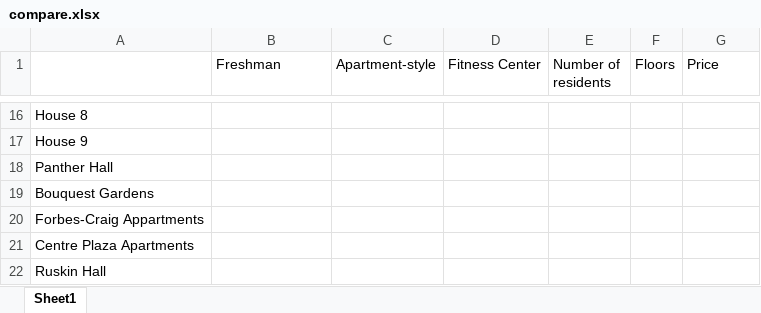
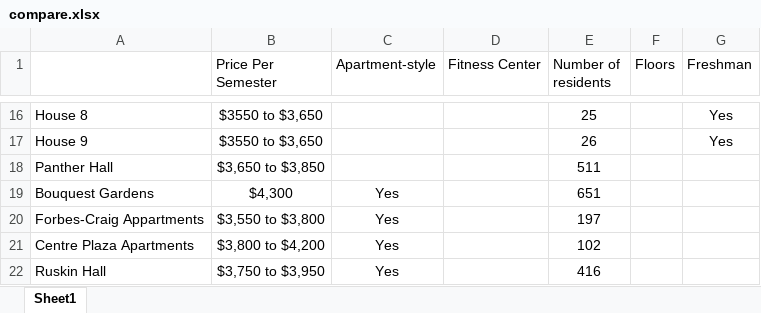
Before and after one commit to pndavis/Hall-Monitor, an Excel workbook: Building Info/compare.xlsx, sheet Sheet1, drawn as a sheet; only a part is shown, gaps mark what is left out; values as stored, in another font and other column widths than the file's, no borders; the diff covers the shown part only; the diff names each change by its address in the sheet, - before the commit and + after, or states it on an @@ line.

```diff
--- a/Building Info/compare.xlsx (sheet Sheet1)
+++ b/Building Info/compare.xlsx (sheet Sheet1)
-B1: Freshman
+B1: Price Per Semester
-G1: Price
+G1: Freshman
-B16:B17 (Price Per Semester): (empty)
+B16:B17 (Price Per Semester): $3550 to $3,650
-E16 (Number of residents): (empty)
+E16 (Number of residents): 25
-G16:G17 (Freshman): (empty)
+G16:G17 (Freshman): Yes
-E17 (Number of residents): (empty)
+E17 (Number of residents): 26
-B18 (Price Per Semester): (empty)
+B18 (Price Per Semester): $3,650 to $3,850
-E18 (Number of residents): (empty)
+E18 (Number of residents): 511
-B19 (Price Per Semester): (empty)
+B19 (Price Per Semester): $4,300
-C19:C22 (Apartment-style): (empty)
+C19:C22 (Apartment-style): Yes
-E19 (Number of residents): (empty)
+E19 (Number of residents): 651
-B20 (Price Per Semester): (empty)
+B20 (Price Per Semester): $3,550 to $3,800
-E20 (Number of residents): (empty)
+E20 (Number of residents): 197
-B21 (Price Per Semester): (empty)
+B21 (Price Per Semester): $3,800 to $4,200
-E21 (Number of residents): (empty)
+E21 (Number of residents): 102
-B22 (Price Per Semester): (empty)
+B22 (Price Per Semester): $3,750 to $3,950
-E22 (Number of residents): (empty)
+E22 (Number of residents): 416
```
Also changed, not shown: 37 edited cells elsewhere in this sheet, 1 other file.
